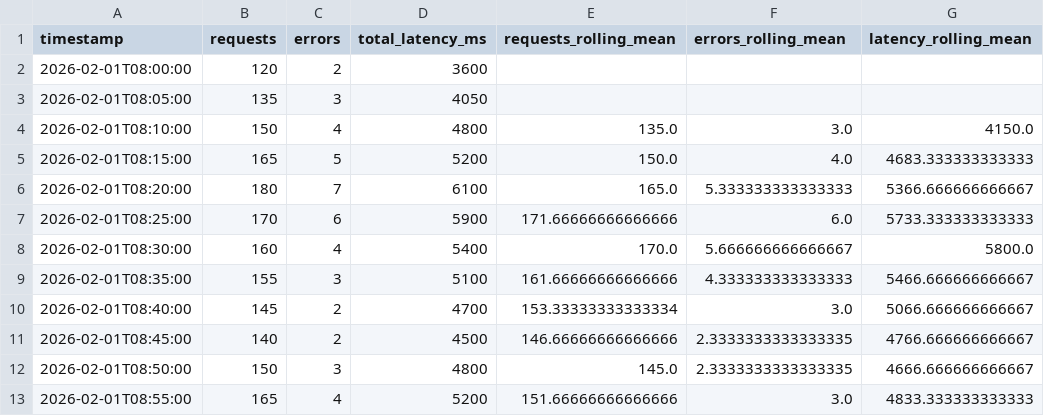
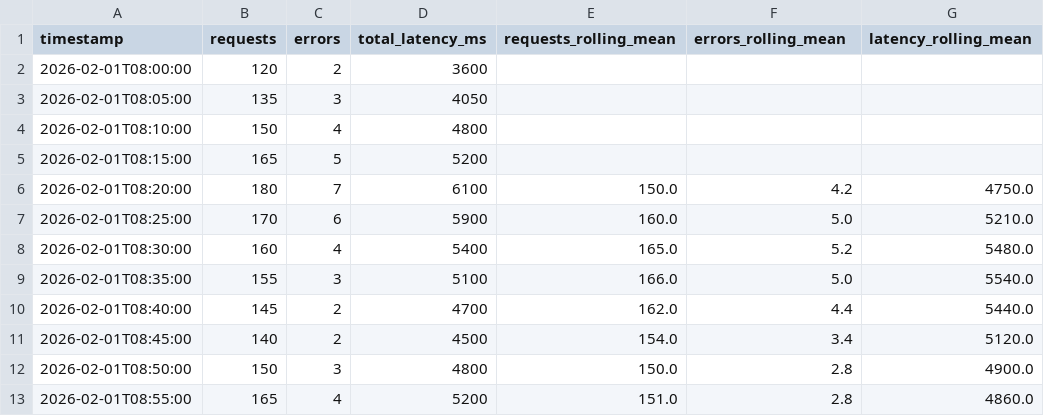
Before and after one commit to bcookson85/cintel-04-project-rolling, a CSV file: artifacts/rolling_metrics.csv, drawn as a sheet; only a part is shown; the diff covers the shown part only.

Commit message:
Experiment with five-observation rolling window

```diff
--- a/artifacts/rolling_metrics.csv
+++ b/artifacts/rolling_metrics.csv
@@ -3,11 +3,11 @@ timestamp,requests,errors,total_latency_ms,requests_rolling_mean,errors_rolling_
 2026-02-01T08:05:00,135,3,4050,,,
-2026-02-01T08:10:00,150,4,4800,135.0,3.0,4150.0
-2026-02-01T08:15:00,165,5,5200,150.0,4.0,4683.333333333333
-2026-02-01T08:20:00,180,7,6100,165.0,5.333333333333333,5366.666666666667
-2026-02-01T08:25:00,170,6,5900,171.66666666666666,6.0,5733.333333333333
-2026-02-01T08:30:00,160,4,5400,170.0,5.666666666666667,5800.0
-2026-02-01T08:35:00,155,3,5100,161.66666666666666,4.333333333333333,5466.666666666667
-2026-02-01T08:40:00,145,2,4700,153.33333333333334,3.0,5066.666666666667
-2026-02-01T08:45:00,140,2,4500,146.66666666666666,2.3333333333333335,4766.666666666667
-2026-02-01T08:50:00,150,3,4800,145.0,2.3333333333333335,4666.666666666667
-2026-02-01T08:55:00,165,4,5200,151.66666666666666,3.0,4833.333333333333
+2026-02-01T08:10:00,150,4,4800,,,
+2026-02-01T08:15:00,165,5,5200,,,
+2026-02-01T08:20:00,180,7,6100,150.0,4.2,4750.0
+2026-02-01T08:25:00,170,6,5900,160.0,5.0,5210.0
+2026-02-01T08:30:00,160,4,5400,165.0,5.2,5480.0
+2026-02-01T08:35:00,155,3,5100,166.0,5.0,5540.0
+2026-02-01T08:40:00,145,2,4700,162.0,4.4,5440.0
+2026-02-01T08:45:00,140,2,4500,154.0,3.4,5120.0
+2026-02-01T08:50:00,150,3,4800,150.0,2.8,4900.0
+2026-02-01T08:55:00,165,4,5200,151.0,2.8,4860.0
```
Also changed, not shown: 140 edited cells elsewhere in this file, 2 other files.
